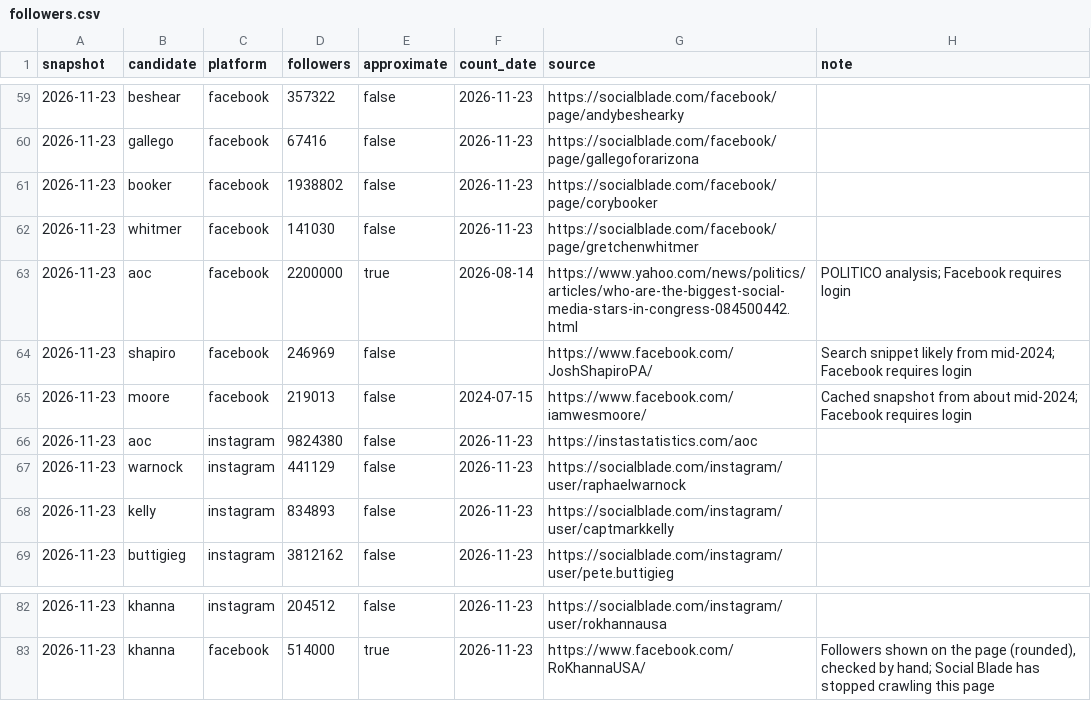
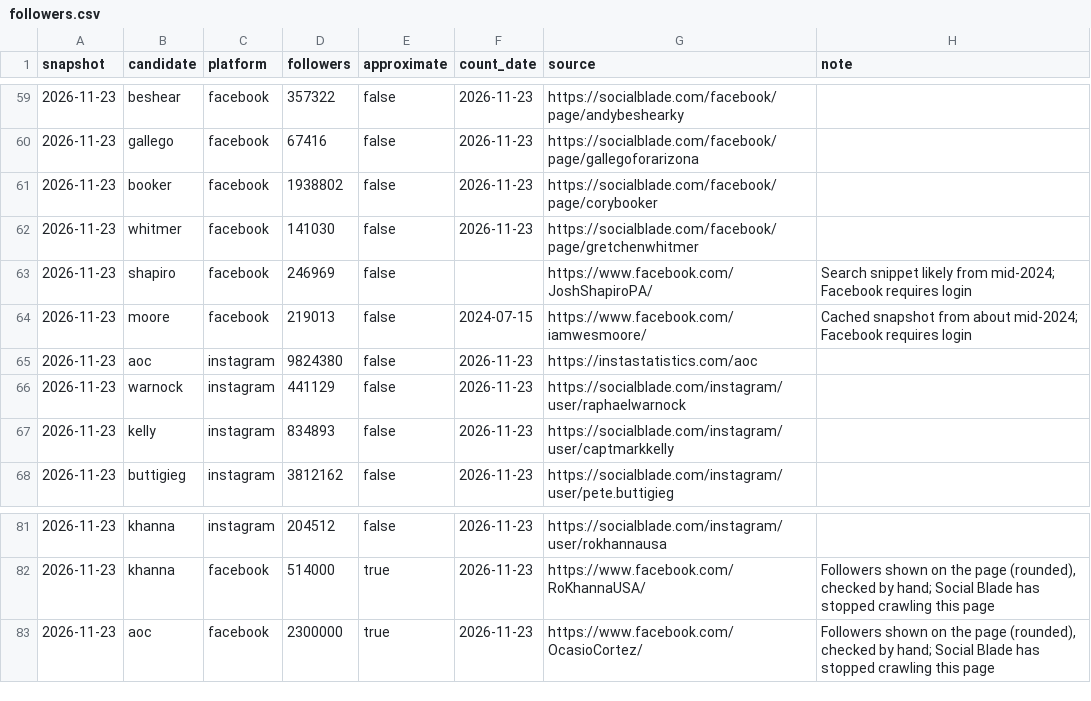
Before and after one commit to readchaoticera/2028socialtracker, a CSV file: data/followers.csv, drawn as a sheet; only a part is shown, gaps mark what is left out; removed rows and columns are numbered as before the commit, all else as after; the diff names each change by its address in the sheet, - before the commit and + after, or states it on an @@ line.

```diff
--- a/data/followers.csv
+++ b/data/followers.csv
-row 63: 2026-11-23 | aoc | facebook | 2200000 | true | 2026-08-14 | https://www.yahoo.com/news/politics/articles/who-are-the-biggest-social-media-stars-in-congress-084500442.html | POLITICO analysis; Facebook requires login
+row 83: 2026-11-23 | aoc | facebook | 2300000 | true | 2026-11-23 | https://www.facebook.com/OcasioCortez/ | Followers shown on the page (rounded), checked by hand; Social Blade has stopped crawling this page
```
Also changed, not shown: 1 other file.
